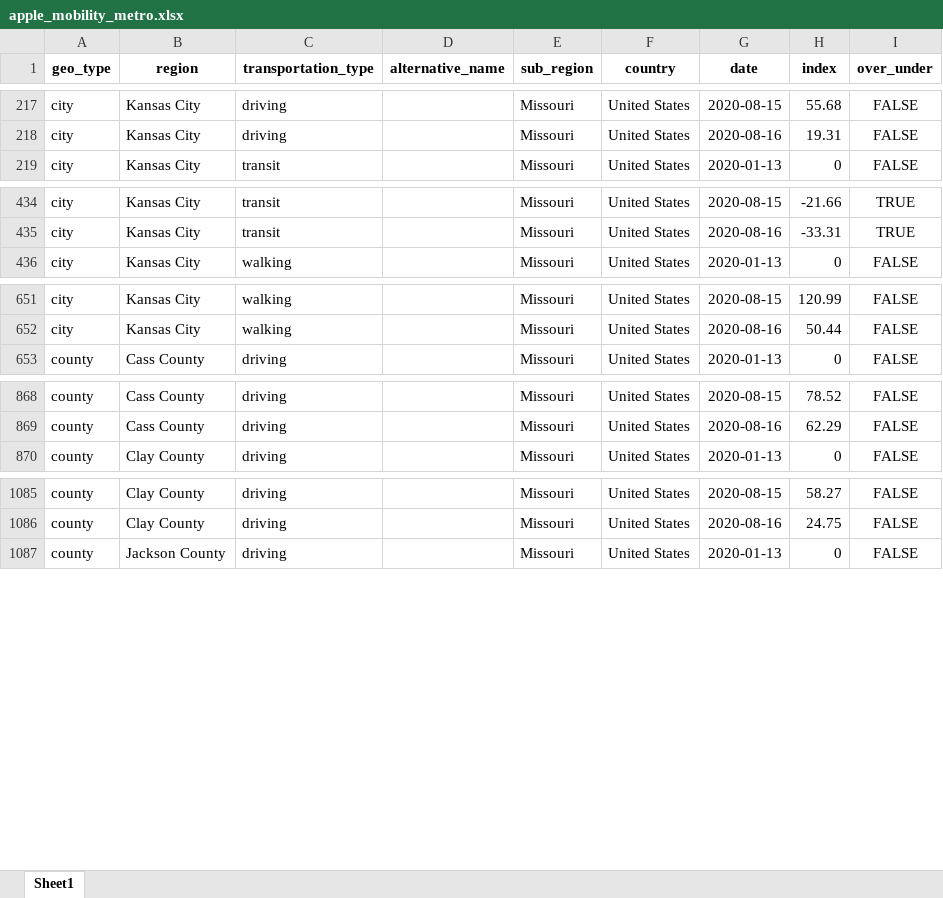
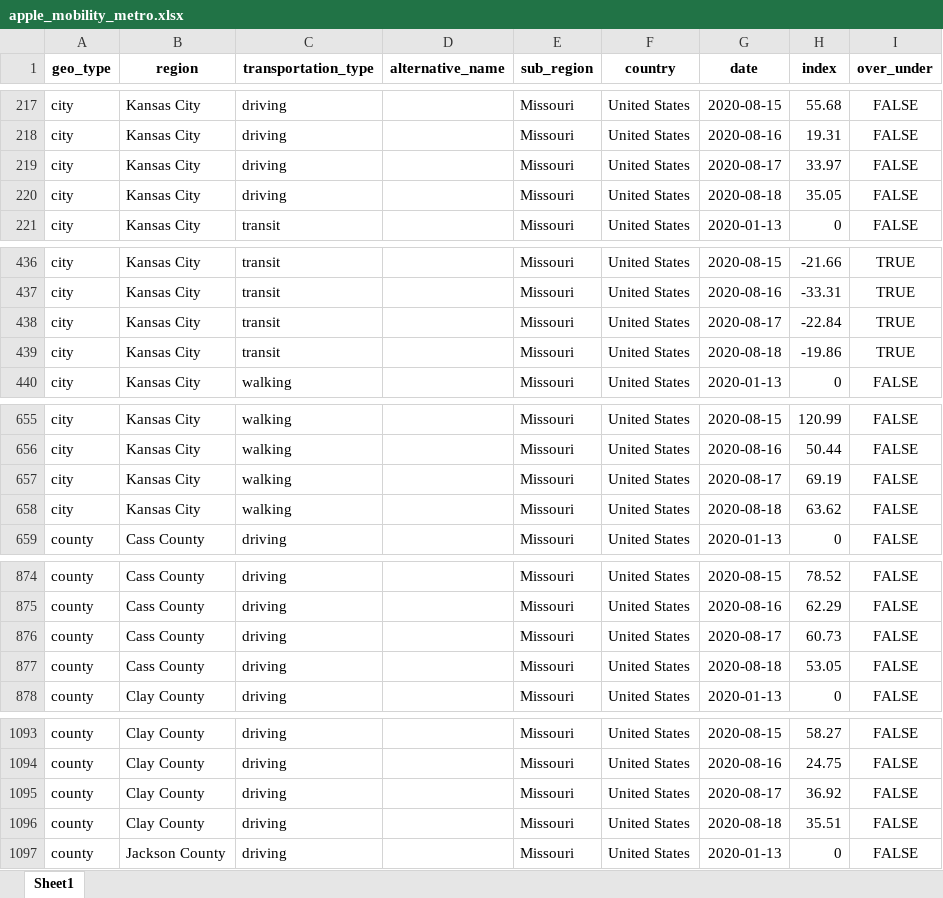
Before and after one commit to jimfelps/covid-tracking, an Excel workbook: output/apple_mobility_metro.xlsx, sheet Sheet1, drawn as a sheet; only a part is shown, gaps mark what is left out; values as stored, in another font and other column widths than the file's, no borders; the diff covers the shown part only; the diff names each change by its address in the sheet, - before the commit and + after, or states it on an @@ line.

```diff
--- a/output/apple_mobility_metro.xlsx (sheet Sheet1)
+++ b/output/apple_mobility_metro.xlsx (sheet Sheet1)
+row 219: city | Kansas City | driving |  | Missouri | United States | 2020-08-17 | 33.97 | FALSE
+row 220: city | Kansas City | driving |  | Missouri | United States | 2020-08-18 | 35.05 | FALSE
+row 438: city | Kansas City | transit |  | Missouri | United States | 2020-08-17 | -22.84 | TRUE
+row 439: city | Kansas City | transit |  | Missouri | United States | 2020-08-18 | -19.86 | TRUE
+row 657: city | Kansas City | walking |  | Missouri | United States | 2020-08-17 | 69.19 | FALSE
+row 658: city | Kansas City | walking |  | Missouri | United States | 2020-08-18 | 63.62 | FALSE
+row 876: county | Cass County | driving |  | Missouri | United States | 2020-08-17 | 60.73 | FALSE
+row 877: county | Cass County | driving |  | Missouri | United States | 2020-08-18 | 53.05 | FALSE
+row 1095: county | Clay County | driving |  | Missouri | United States | 2020-08-17 | 36.92 | FALSE
+row 1096: county | Clay County | driving |  | Missouri | United States | 2020-08-18 | 35.51 | FALSE
```
Also changed, not shown: 8 added rows elsewhere in this sheet, output/metro_driving.xlsx, 16 other files.
